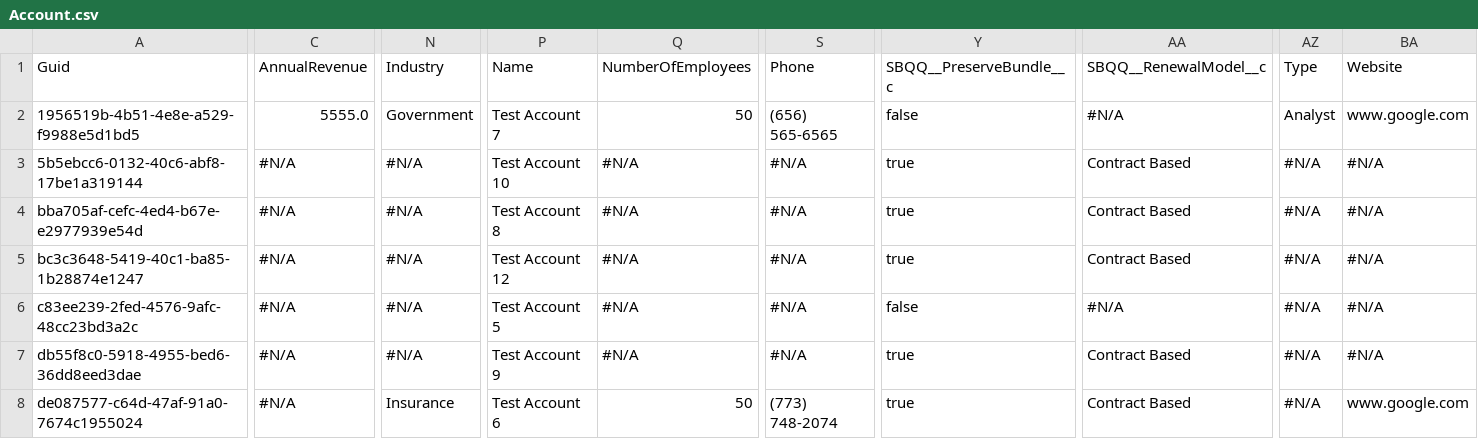
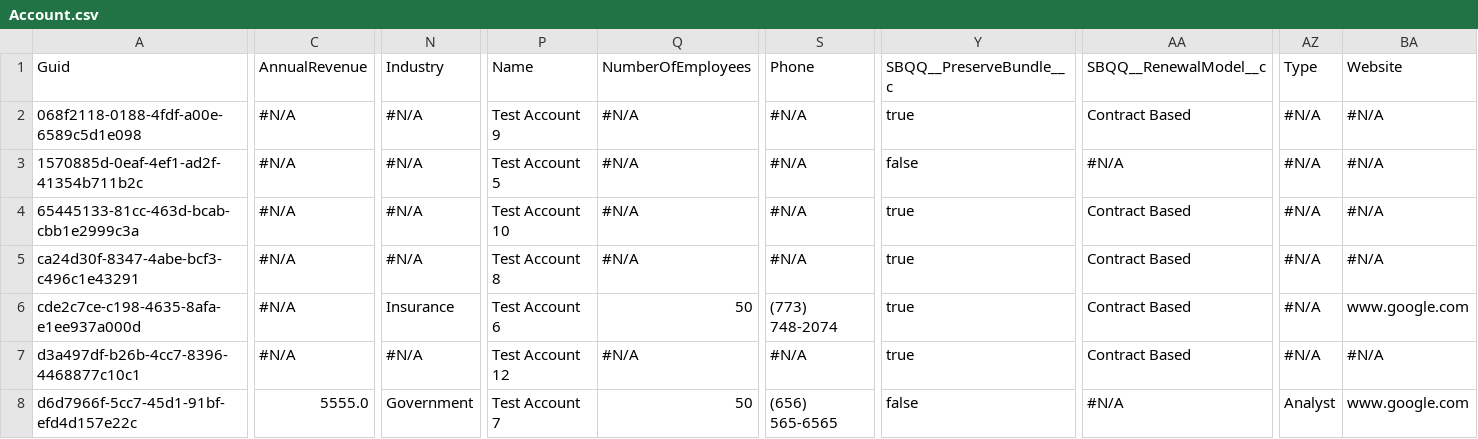
Before and after one commit to Prodlymoover/CPQ--Test-35, a CSV file: Account.csv, drawn as a sheet; only a part is shown, gaps mark what is left out; the diff names each change by its address in the sheet, - before the commit and + after, or states it on an @@ line.

Commit message:
Saved data from the control instance into the repository master branch

```diff
--- a/Account.csv
+++ b/Account.csv
-A2: 1956519b-4b51-4e8e-a529-f9988e5d1bd5
+A2: 068f2118-0188-4fdf-a00e-6589c5d1e098
-C2: 5555.0
+C2: #N/A
-N2: Government
+N2: #N/A
-P2: Test Account 7
+P2: Test Account 9
-Q2: 50
+Q2: #N/A
-S2: (656) 565-6565
+S2: #N/A
-Y2: false
+Y2: true
-AA2: #N/A
+AA2: Contract Based
-AZ2: Analyst
+AZ2: #N/A
-BA2: www.google.com
+BA2: #N/A
-A3: 5b5ebcc6-0132-40c6-abf8-17be1a319144
+A3: 1570885d-0eaf-4ef1-ad2f-41354b711b2c
-P3: Test Account 10
+P3: Test Account 5
-Y3: true
+Y3: false
-AA3: Contract Based
+AA3: #N/A
-A4: bba705af-cefc-4ed4-b67e-e2977939e54d
+A4: 65445133-81cc-463d-bcab-cbb1e2999c3a
-P4: Test Account 8
+P4: Test Account 10
-A5: bc3c3648-5419-40c1-ba85-1b28874e1247
+A5: ca24d30f-8347-4abe-bcf3-c496c1e43291
-P5: Test Account 12
+P5: Test Account 8
-A6: c83ee239-2fed-4576-9afc-48cc23bd3a2c
+A6: cde2c7ce-c198-4635-8afa-e1ee937a000d
-N6: #N/A
+N6: Insurance
-P6: Test Account 5
+P6: Test Account 6
-Q6: #N/A
+Q6: 50
-S6: #N/A
+S6: (773) 748-2074
-Y6: false
+Y6: true
-AA6: #N/A
+AA6: Contract Based
-BA6: #N/A
+BA6: www.google.com
-A7: db55f8c0-5918-4955-bed6-36dd8eed3dae
+A7: d3a497df-b26b-4cc7-8396-4468877c10c1
-P7: Test Account 9
+P7: Test Account 12
-A8: de087577-c64d-47af-91a0-7674c1955024
+A8: d6d7966f-5cc7-45d1-91bf-efd4d157e22c
-C8: #N/A
+C8: 5555.0
-N8: Insurance
+N8: Government
-P8: Test Account 6
+P8: Test Account 7
-S8: (773) 748-2074
+S8: (656) 565-6565
-Y8: true
+Y8: false
-AA8: Contract Based
+AA8: #N/A
-AZ8: #N/A
+AZ8: Analyst
```
